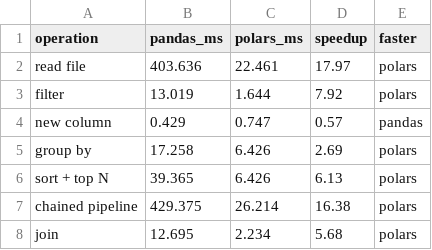
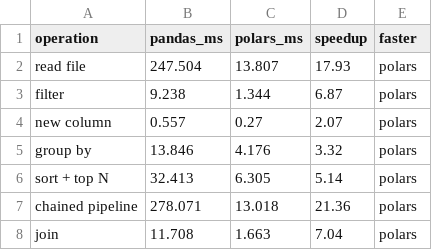
Before and after one commit to ajazzaraseel2007-code/arti303-lab-group7-assignment-1, a CSV file: Assignment1/results/benchmark.csv, drawn as a sheet.

```diff
--- a/Assignment1/results/benchmark.csv
+++ b/Assignment1/results/benchmark.csv
@@ -1,8 +1,8 @@
 operation,pandas_ms,polars_ms,speedup,faster
-read file,403.636,22.461,17.97,polars
-filter,13.019,1.644,7.92,polars
-new column,0.429,0.747,0.57,pandas
-group by,17.258,6.426,2.69,polars
-sort + top N,39.365,6.426,6.13,polars
-chained pipeline,429.375,26.214,16.38,polars
-join,12.695,2.234,5.68,polars
+read file,247.504,13.807,17.93,polars
+filter,9.238,1.344,6.87,polars
+new column,0.557,0.27,2.07,polars
+group by,13.846,4.176,3.32,polars
+sort + top N,32.413,6.305,5.14,polars
+chained pipeline,278.071,13.018,21.36,polars
+join,11.708,1.663,7.04,polars
```
Also changed, not shown: 3 other files.
